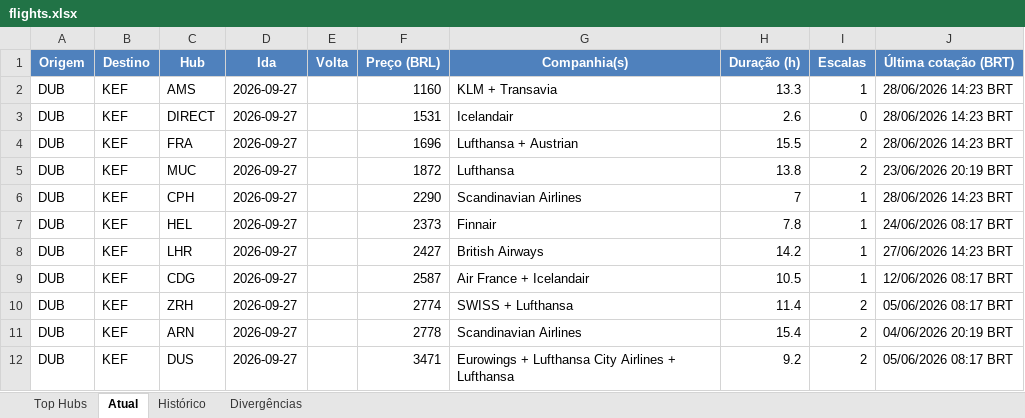
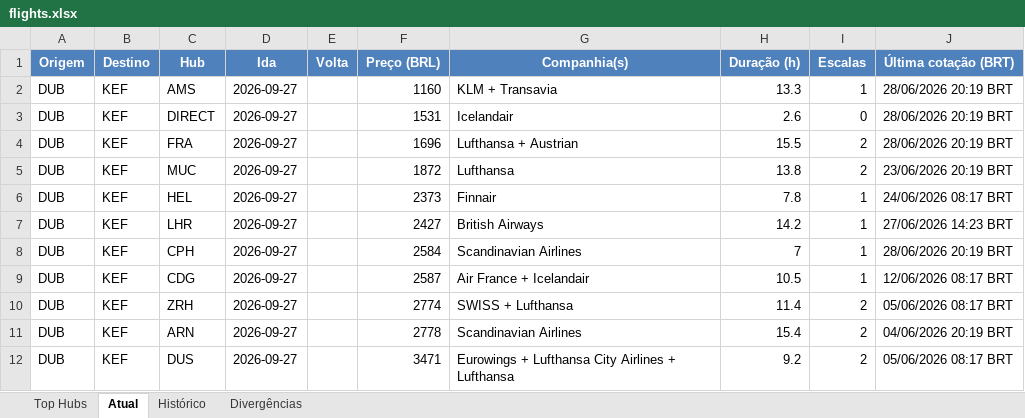
Before and after one commit to VoxJurTech/flight-monitor-dub-kef, an Excel workbook: docs/flights.xlsx, sheet Atual, drawn as a sheet; values as stored, in another font and other column widths than the file's, no borders; conditional formats not drawn; removed rows and columns are numbered as before the commit, all else as after; the diff names each change by its address in the sheet, - before the commit and + after, or states it on an @@ line.

```diff
--- a/docs/flights.xlsx (sheet Atual)
+++ b/docs/flights.xlsx (sheet Atual)
-J2:J4 (Última cotação (BRT)): 28/06/2026 14:23 BRT
+J2:J4 (Última cotação (BRT)): 28/06/2026 20:19 BRT
-row 6: DUB | KEF | CPH | 2026-09-27 |  | 2290 | Scandinavian Airlines | 7 | 1 | 28/06/2026 14:23 BRT
+row 8: DUB | KEF | CPH | 2026-09-27 |  | 2584 | Scandinavian Airlines | 7 | 1 | 28/06/2026 20:19 BRT
```
Also changed, not shown: sheet Top Hubs, sheet Histórico, 2 other files.
